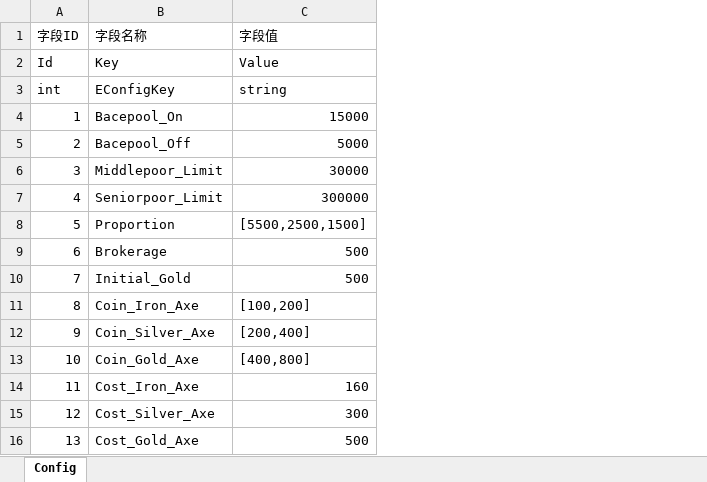
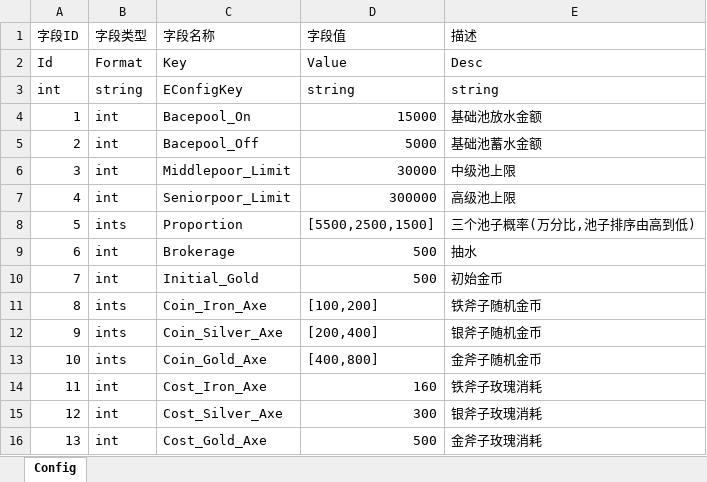
Before and after one commit to GannicusY/lumber_proto, an Excel workbook: specs/output/server/GameConfig.xlsx, sheet Config, drawn as a sheet; values as stored, in another font and other column widths than the file's, no borders; the diff names each change by its address in the sheet, - before the commit and + after, or states it on an @@ line.

```diff
--- a/specs/output/server/GameConfig.xlsx (sheet Config)
+++ b/specs/output/server/GameConfig.xlsx (sheet Config)
+column B (字段类型), rows 2-16: Format | string | int | int | int | int | ints | int | int | ints | ints | ints | int | int | int
+column E (描述), rows 2-16: Desc | string | 基础池放水金额 | 基础池蓄水金额 | 中级池上限 | 高级池上限 | 三个池子概率(万分比,池子排序由高到低) | 抽水 | 初始金币 | 铁斧子随机金币 | 银斧子随机金币 | 金斧子随机金币 | 铁斧子玫瑰消耗 | 银斧子玫瑰消耗 | 金斧子玫瑰消耗
```
Also changed, not shown: specs/excel/GameConfig.xlsx, specs/output/client/GameConfig.xlsx, 4 other files.
